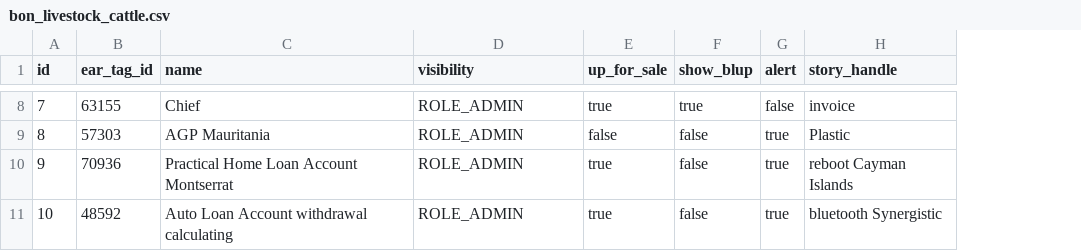
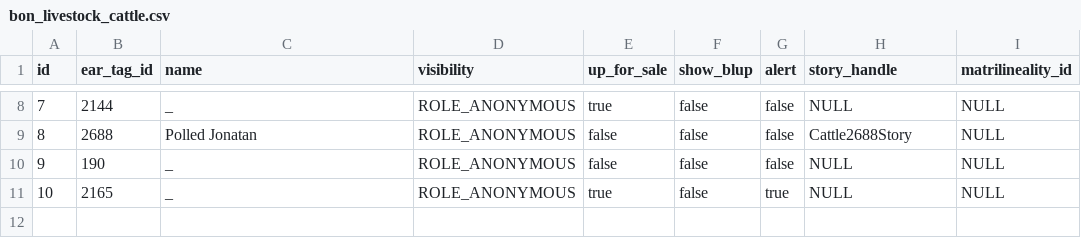
Before and after one commit to frostmarked/bonLivestockService, a CSV file: src/main/resources/config/liquibase/fake-data/bon_livestock_cattle.csv, drawn as a sheet; only a part is shown, gaps mark what is left out; the diff covers the shown part only; the diff names each change by its address in the sheet, - before the commit and + after, or states it on an @@ line.

```diff
--- a/src/main/resources/config/liquibase/fake-data/bon_livestock_cattle.csv
+++ b/src/main/resources/config/liquibase/fake-data/bon_livestock_cattle.csv
+column I (matrilineality_id), rows 8-11: all NULL
-B8 (ear_tag_id): 63155
+B8 (ear_tag_id): 2144
-C8 (name): Chief
+C8 (name): _
-D8:D11 (visibility): ROLE_ADMIN
+D8:D11 (visibility): ROLE_ANONYMOUS
-F8 (show_blup): true
+F8 (show_blup): false
-H8 (story_handle): invoice
+H8 (story_handle): NULL
-B9 (ear_tag_id): 57303
+B9 (ear_tag_id): 2688
-C9 (name): AGP Mauritania
+C9 (name): Polled Jonatan
-G9:G10 (alert): true
+G9:G10 (alert): false
-H9 (story_handle): Plastic
+H9 (story_handle): Cattle2688Story
-B10 (ear_tag_id): 70936
+B10 (ear_tag_id): 190
-C10 (name): Practical Home Loan Account Montserrat
+C10 (name): _
-E10 (up_for_sale): true
+E10 (up_for_sale): false
-H10 (story_handle): reboot Cayman Islands
+H10 (story_handle): NULL
-B11 (ear_tag_id): 48592
+B11 (ear_tag_id): 2165
-C11 (name): Auto Loan Account withdrawal calculating
+C11 (name): _
-H11 (story_handle): bluetooth Synergistic
+H11 (story_handle): NULL
```
Also changed, not shown: 34 edited cells elsewhere in this file, src/main/resources/config/liquibase/fake-data/bon_livestock_matrilineality.csv, src/main/resources/config/liquibase/fake-data/bon_livestock_note.csv, 3 other files.
